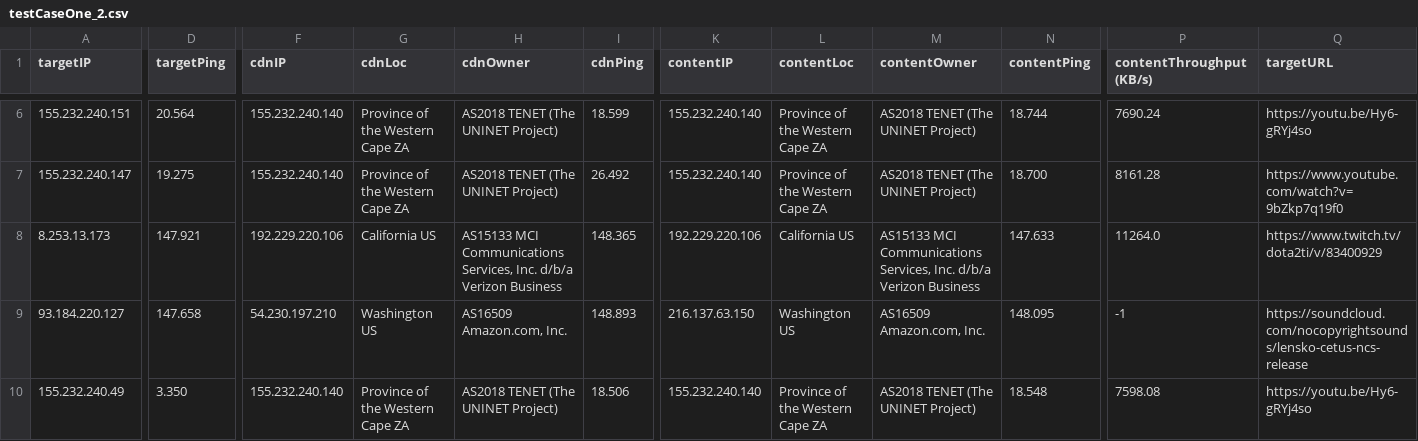
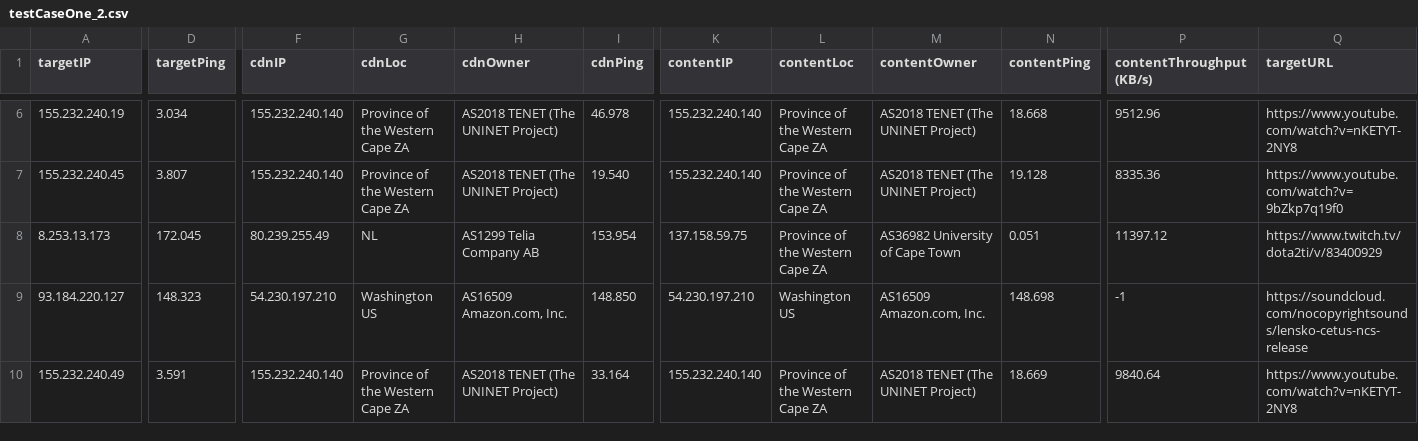
Before and after one commit to jacquesh/CDNPerf, a CSV file: ResultData/UCT_Tests/testCaseOne_2.csv, drawn as a sheet; only a part is shown, gaps mark what is left out; the diff covers the shown part only; the diff names each change by its address in the sheet, - before the commit and + after, or states it on an @@ line.

```diff
--- a/ResultData/UCT_Tests/testCaseOne_2.csv
+++ b/ResultData/UCT_Tests/testCaseOne_2.csv
-A6 (targetIP): 155.232.240.151
+A6 (targetIP): 155.232.240.19
-D6 (targetPing): 20.564
+D6 (targetPing): 3.034
-I6 (cdnPing): 18.599
+I6 (cdnPing): 46.978
-N6 (contentPing): 18.744
+N6 (contentPing): 18.668
-P6 (contentThroughput(KB/s)): 7690.24
+P6 (contentThroughput(KB/s)): 9512.96
-Q6 (targetURL): https://youtu.be/Hy6-gRYj4so
+Q6 (targetURL): https://www.youtube.com/watch?v=nKETYT-2NY8
-A7 (targetIP): 155.232.240.147
+A7 (targetIP): 155.232.240.45
-D7 (targetPing): 19.275
+D7 (targetPing): 3.807
-I7 (cdnPing): 26.492
+I7 (cdnPing): 19.540
-N7 (contentPing): 18.700
+N7 (contentPing): 19.128
-P7 (contentThroughput(KB/s)): 8161.28
+P7 (contentThroughput(KB/s)): 8335.36
-D8 (targetPing): 147.921
+D8 (targetPing): 172.045
-F8 (cdnIP): 192.229.220.106
+F8 (cdnIP): 80.239.255.49
-G8 (cdnLoc): California US
+G8 (cdnLoc): NL
-H8 (cdnOwner): AS15133 MCI Communications Services, Inc. d/b/a Verizon Business
+H8 (cdnOwner): AS1299 Telia Company AB
-I8 (cdnPing): 148.365
+I8 (cdnPing): 153.954
-K8 (contentIP): 192.229.220.106
+K8 (contentIP): 137.158.59.75
-L8 (contentLoc): California US
+L8 (contentLoc): Province of the Western Cape ZA
-M8 (contentOwner): AS15133 MCI Communications Services, Inc. d/b/a Verizon Business
+M8 (contentOwner): AS36982 University of Cape Town
-N8 (contentPing): 147.633
+N8 (contentPing): 0.051
-P8 (contentThroughput(KB/s)): 11264.0
+P8 (contentThroughput(KB/s)): 11397.12
-D9 (targetPing): 147.658
+D9 (targetPing): 148.323
-I9 (cdnPing): 148.893
+I9 (cdnPing): 148.850
-K9 (contentIP): 216.137.63.150
+K9 (contentIP): 54.230.197.210
-N9 (contentPing): 148.095
+N9 (contentPing): 148.698
-D10 (targetPing): 3.350
+D10 (targetPing): 3.591
-I10 (cdnPing): 18.506
+I10 (cdnPing): 33.164
-N10 (contentPing): 18.548
+N10 (contentPing): 18.669
-P10 (contentThroughput(KB/s)): 7598.08
+P10 (contentThroughput(KB/s)): 9840.64
-Q10 (targetURL): https://youtu.be/Hy6-gRYj4so
+Q10 (targetURL): https://www.youtube.com/watch?v=nKETYT-2NY8
```
Also changed, not shown: 48 edited cells elsewhere in this file, ResultData/UCT_Tests/testCaseOne_1.csv, 2 other files.
